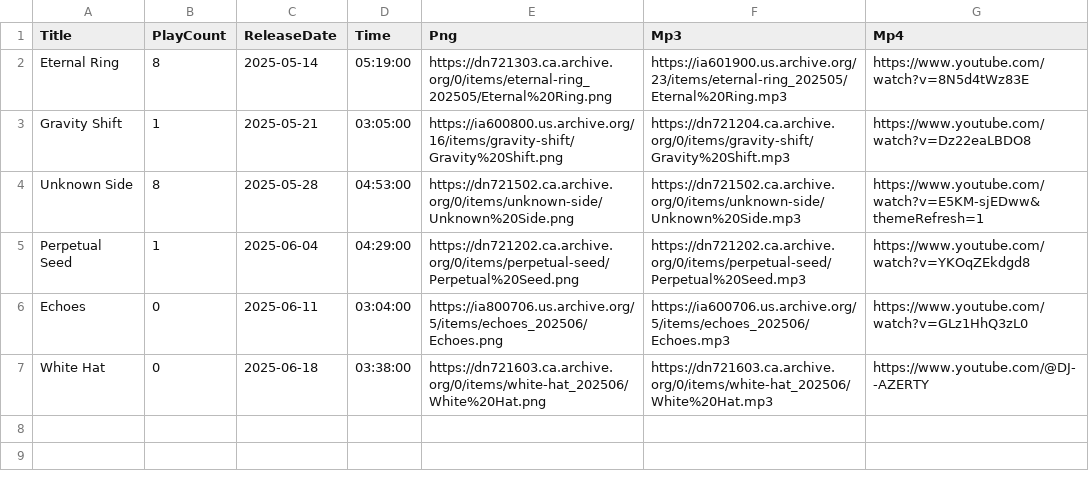
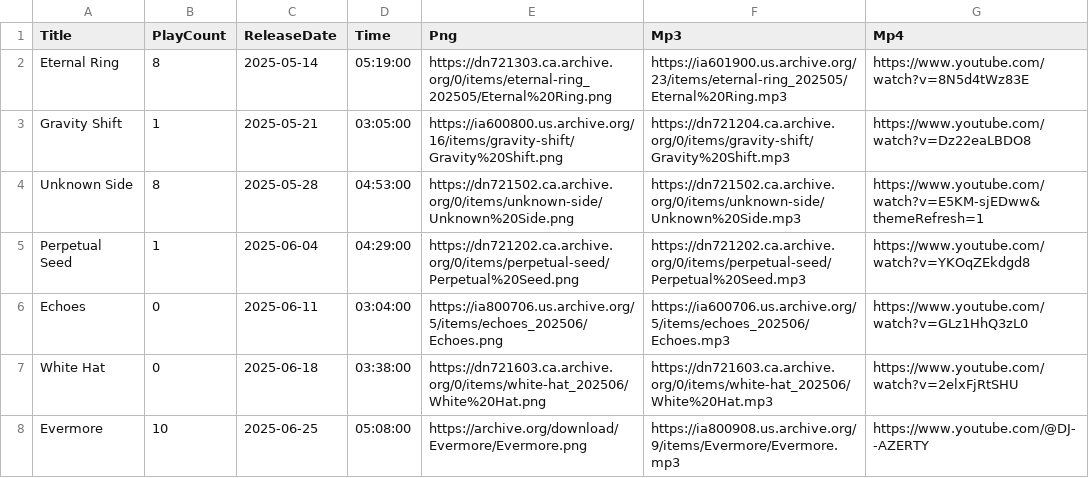
Before and after one commit to DJAZERTY/Vortex-Music-REPO, a CSV file: db.csv, drawn as a sheet.

Commit message:
💪🏆 Checkpoint ./db.csv:79248149/9599

```diff
--- a/db.csv
+++ b/db.csv
@@ -6,2 +6,3 @@
 "Echoes","0","2025-06-11","03:04:00","https://ia800706.us.archive.org/5/items/echoes_202506/Echoes.png","https://ia600706.us.archive.org/5/items/echoes_202506/Echoes.mp3","https://www.youtube.com/watch?v=GLz1HhQ3zL0"
-"White Hat","0","2025-06-18","03:38:00","https://dn721603.ca.archive.org/0/items/white-hat_202506/White%20Hat.png","https://dn721603.ca.archive.org/0/items/white-hat_202506/White%20Hat.mp3","https://www.youtube.com/@DJ--AZERTY"
+"White Hat","0","2025-06-18","03:38:00","https://dn721603.ca.archive.org/0/items/white-hat_202506/White%20Hat.png","https://dn721603.ca.archive.org/0/items/white-hat_202506/White%20Hat.mp3","https://www.youtube.com/watch?v=2elxFjRtSHU"
+"Evermore","10","2025-06-25","05:08:00","https://archive.org/download/Evermore/Evermore.png","https://ia800908.us.archive.org/9/items/Evermore/Evermore.mp3","https://www.youtube.com/@DJ--AZERTY"
```
